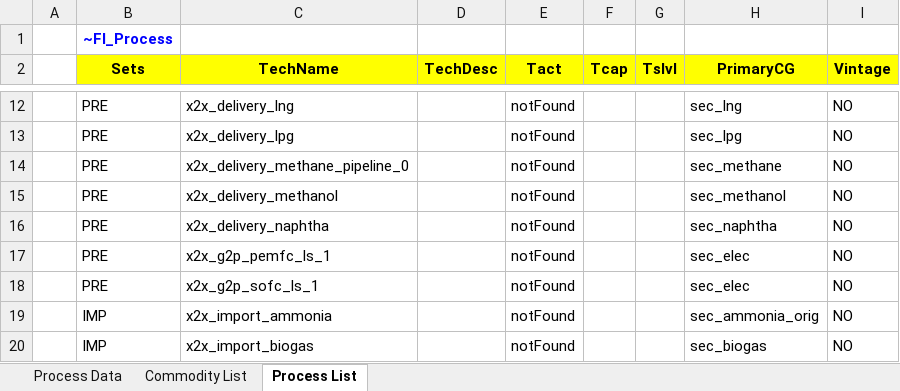
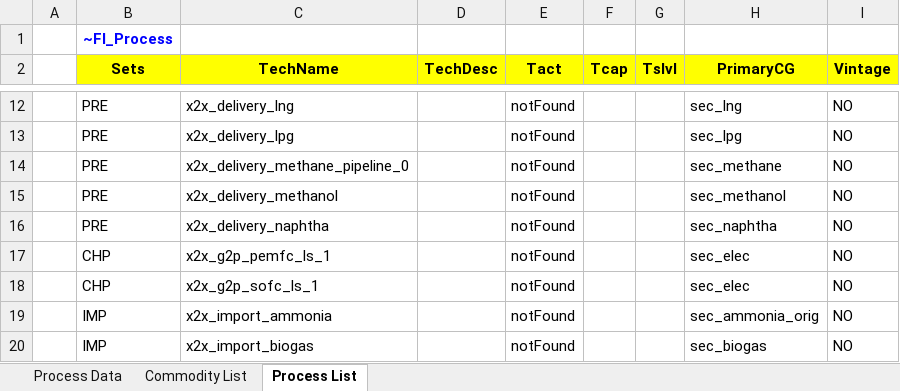
Before and after one commit to sedos-project/data_adapter_times, an Excel workbook: output_data/vt_DE_x2x.xlsx, sheet Process List, drawn as a sheet; only a part is shown, gaps mark what is left out; values as stored, in another font and other column widths than the file's, no borders; the diff names each change by its address in the sheet, - before the commit and + after, or states it on an @@ line.

```diff
--- a/output_data/vt_DE_x2x.xlsx (sheet Process List)
+++ b/output_data/vt_DE_x2x.xlsx (sheet Process List)
-B17:B18 (Sets): PRE
+B17:B18 (Sets): CHP
```
Also changed, not shown: sheet Process Data, sheet Commodity List, config_data/SysSettings.xlsx, 3 other files.
